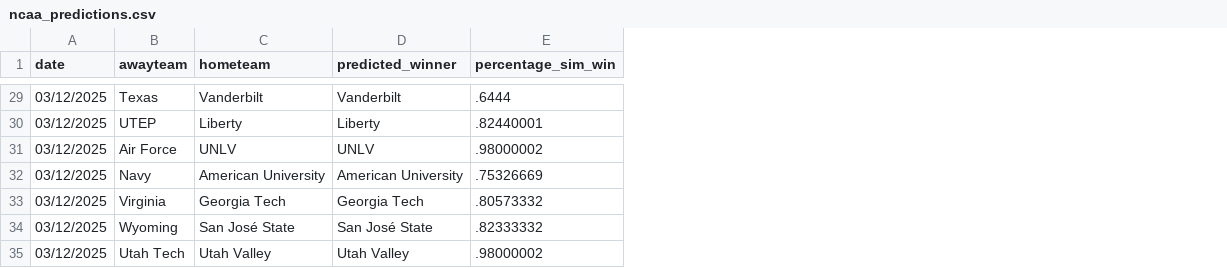
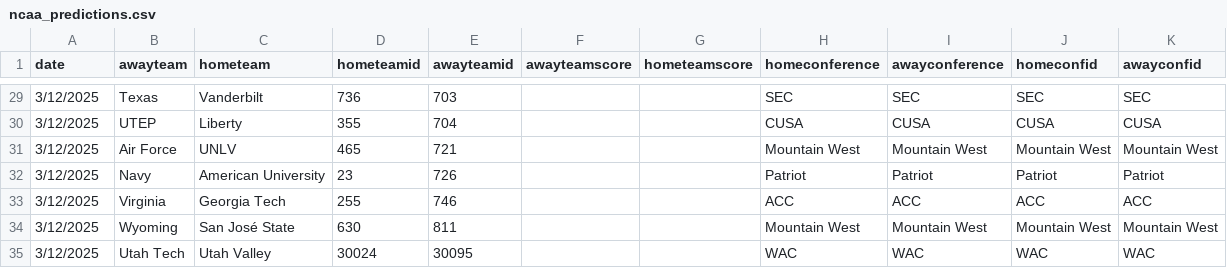
Before and after one commit to jameskemper/jkemper, a CSV file: wreckem_model/ncaa_predictions.csv, drawn as a sheet; only a part is shown, gaps mark what is left out; removed rows and columns are numbered as before the commit, all else as after; the diff covers the shown part only; the diff names each change by its address in the sheet, - before the commit and + after, or states it on an @@ line.

```diff
--- a/wreckem_model/ncaa_predictions.csv
+++ b/wreckem_model/ncaa_predictions.csv
-column D (predicted_winner), rows 29-35: Vanderbilt | Liberty | UNLV | American University | Georgia Tech | San José State | Utah Valley
-column E (percentage_sim_win), rows 29-35: .6444 | .82440001 | .98000002 | .75326669 | .80573332 | .82333332 | .98000002
+column D (hometeamid), rows 29-35: 736 | 355 | 465 | 23 | 255 | 630 | 30024
+column E (awayteamid), rows 29-35: 703 | 704 | 721 | 726 | 746 | 811 | 30095
+column F (awayteamscore), empty
+column G (hometeamscore), empty
+column H (homeconference), rows 29-35: SEC | CUSA | Mountain West | Patriot | ACC | Mountain West | WAC
+column I (awayconference), rows 29-35: SEC | CUSA | Mountain West | Patriot | ACC | Mountain West | WAC
+column J (homeconfid), rows 29-35: SEC | CUSA | Mountain West | Patriot | ACC | Mountain West | WAC
+column K (awayconfid), rows 29-35: SEC | CUSA | Mountain West | Patriot | ACC | Mountain West | WAC
-A29:A35 (date): 03/12/2025
+A29:A35 (date): 3/12/2025
```
Also changed, not shown: 27 edited cells elsewhere in this file, 1 other file.
